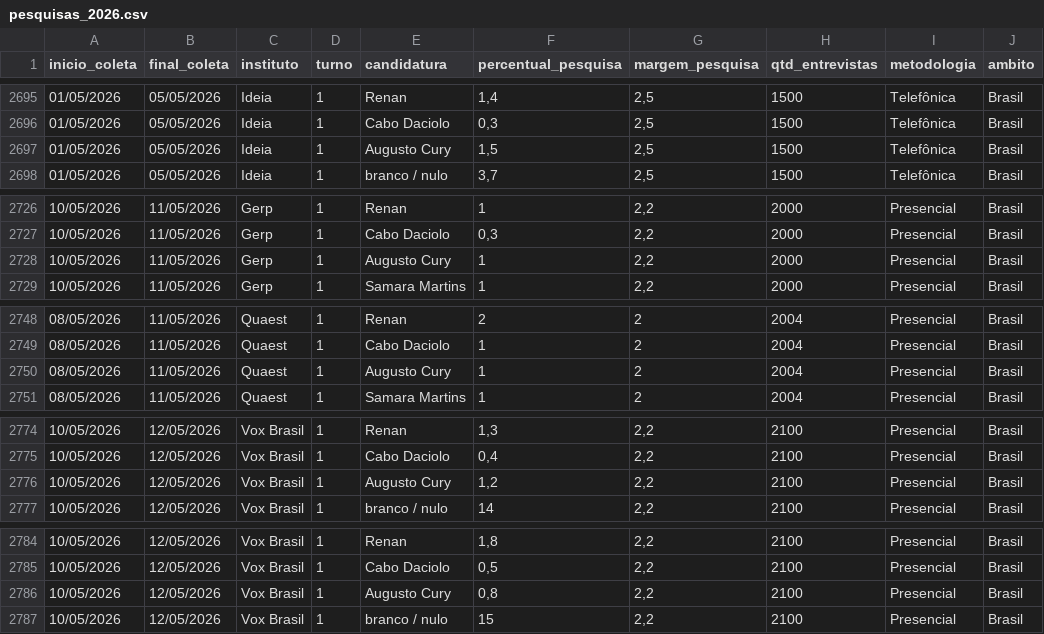
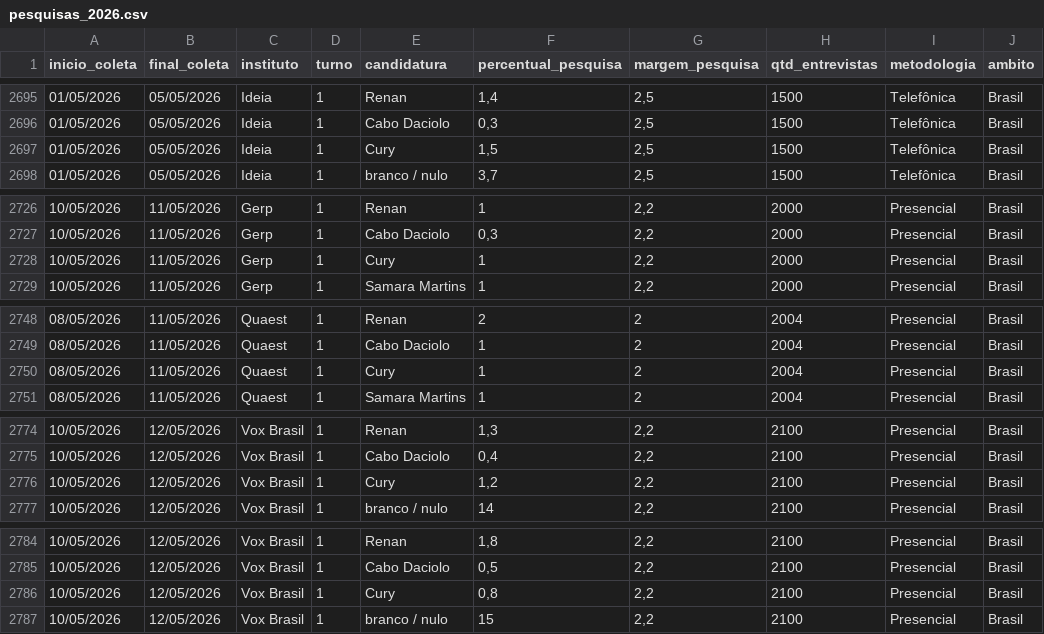
Before and after one commit to rnmag/agregR, a CSV file: inst/extdata/pesquisas_2026.csv, drawn as a sheet; only a part is shown, gaps mark what is left out; the diff covers the shown part only; the diff names each change by its address in the sheet, - before the commit and + after, or states it on an @@ line.

```diff
--- a/inst/extdata/pesquisas_2026.csv
+++ b/inst/extdata/pesquisas_2026.csv
-E2697 (candidatura): Augusto Cury
+E2697 (candidatura): Cury
-E2728 (candidatura): Augusto Cury
+E2728 (candidatura): Cury
-E2750 (candidatura): Augusto Cury
+E2750 (candidatura): Cury
-E2776 (candidatura): Augusto Cury
+E2776 (candidatura): Cury
-E2786 (candidatura): Augusto Cury
+E2786 (candidatura): Cury
```
Also changed, not shown: 49 edited cells elsewhere in this file, 6 other files.
